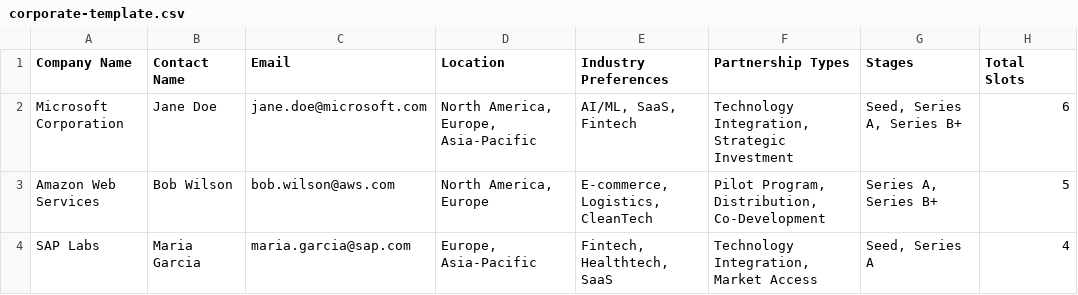
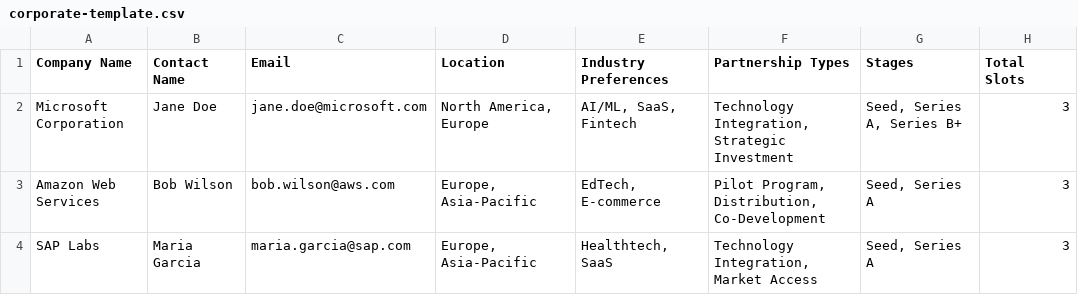
Before and after one commit to georgegoloborodkin-source/Investormatching-platform, a CSV file: public/templates/corporate-template.csv, drawn as a sheet.

Commit message:
Align mentor/corporate templates to sample startups for matching

```diff
--- a/public/templates/corporate-template.csv
+++ b/public/templates/corporate-template.csv
@@ -1,4 +1,4 @@
 Company Name,Contact Name,Email,Location,Industry Preferences,Partnership Types,Stages,Total Slots
-Microsoft Corporation,Jane Doe,jane.doe@microsoft.com,"North America, Europe, Asia-Pacific","AI/ML, SaaS, Fintech","Technology Integration, Strategic Investment","Seed, Series A, Series B+",6
-Amazon Web Services,Bob Wilson,bob.wilson@aws.com,"North America, Europe","E-commerce, Logistics, CleanTech","Pilot Program, Distribution, Co-Development","Series A, Series B+",5
-SAP Labs,Maria Garcia,maria.garcia@sap.com,"Europe, Asia-Pacific","Fintech, Healthtech, SaaS","Technology Integration, Market Access","Seed, Series A",4
+Microsoft Corporation,Jane Doe,jane.doe@microsoft.com,"North America, Europe","AI/ML, SaaS, Fintech","Technology Integration, Strategic Investment","Seed, Series A, Series B+",3
+Amazon Web Services,Bob Wilson,bob.wilson@aws.com,"Europe, Asia-Pacific","EdTech, E-commerce","Pilot Program, Distribution, Co-Development","Seed, Series A",3
+SAP Labs,Maria Garcia,maria.garcia@sap.com,"Europe, Asia-Pacific","Healthtech, SaaS","Technology Integration, Market Access","Seed, Series A",3
```
Also changed, not shown: public/templates/investor-template.csv, public/templates/mentor-template.csv.
